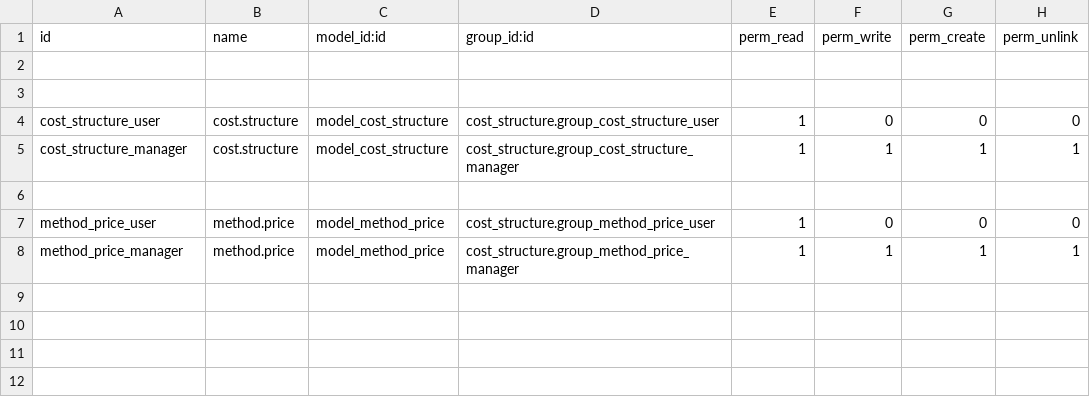
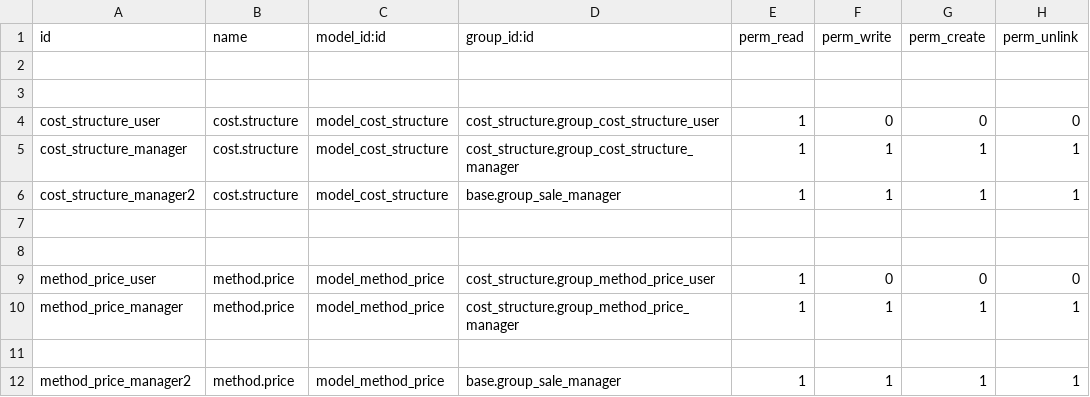
Before and after one commit to nhomar/vauxoo_bzr2git, a CSV file: cost_structure/security/ir.model.access.csv, drawn as a sheet; the diff names each change by its address in the sheet, - before the commit and + after, or states it on an @@ line.

Commit message:
[IMP] Modified field order in th view product [IMP] Added security groups to model sale order [ADD] Added view report_cost

```diff
--- a/cost_structure/security/ir.model.access.csv
+++ b/cost_structure/security/ir.model.access.csv
+row 6: cost_structure_manager2 | cost.structure | model_cost_structure | base.group_sale_manager | 1 | 1 | 1 | 1
+row 7: (empty)
+row 11: (empty)
+row 12: method_price_manager2 | method.price | model_method_price | base.group_sale_manager | 1 | 1 | 1 | 1
```
Also changed, not shown: 5 other files.
